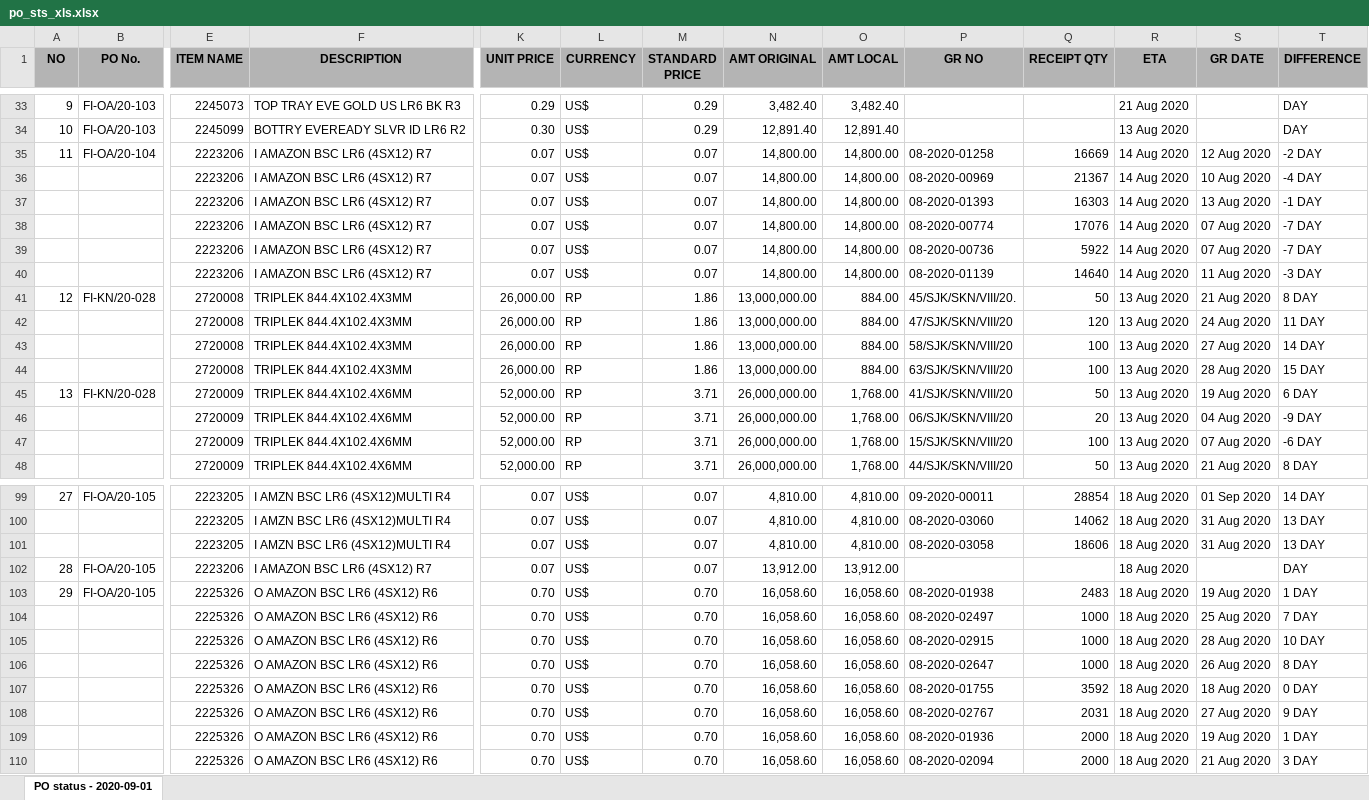
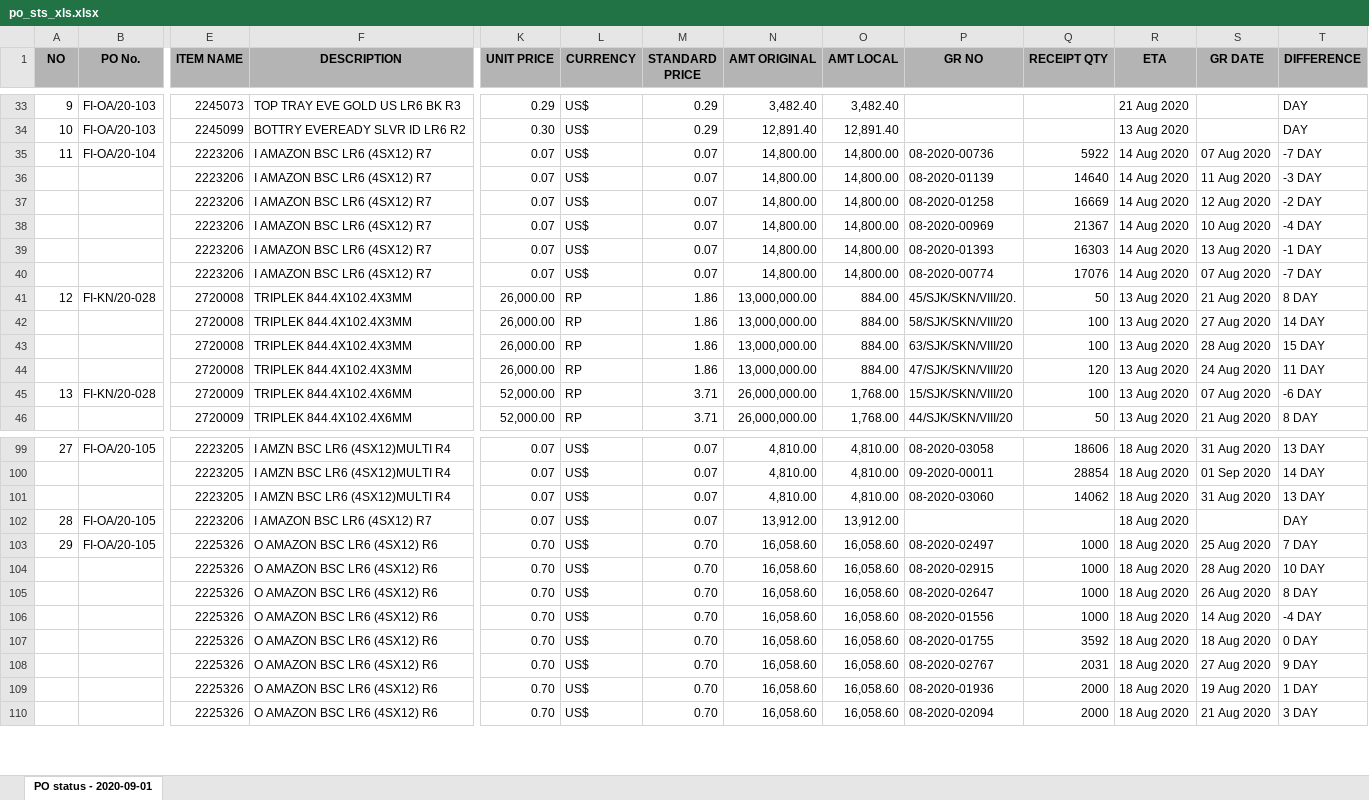
Before and after one commit to WMS-ProjectFDK/fi, an Excel workbook: forms/po/po_sts_xls.xlsx, sheet PO status - 2020-09-01, drawn as a sheet; only a part is shown, gaps mark what is left out; values as stored, in another font and other column widths than the file's, no borders; removed rows and columns are numbered as before the commit, all else as after; rows hold the shown columns only; the diff covers the shown part only; the diff names each change by its address in the sheet, - before the commit and + after, or states it on an @@ line.

```diff
--- a/forms/po/po_sts_xls.xlsx (sheet PO status - 2020-09-01)
+++ b/forms/po/po_sts_xls.xlsx (sheet PO status - 2020-09-01)
-P35 (GR NO): 08-2020-01258
+P35 (GR NO): 08-2020-00736
-Q35 (RECEIPT QTY): 16669
+Q35 (RECEIPT QTY): 5922
-S35 (GR DATE): 12 Aug 2020
+S35 (GR DATE): 07 Aug 2020
-T35 (DIFFERENCE): -2 DAY
+T35 (DIFFERENCE): -7 DAY
@@ row 40 moved to row 36: 2223206 @@
+row 37:  |  | 2223206 | I AMAZON BSC LR6 (4SX12) R7 | 0.07 | US$ | 0.07 | 14,800.00 | 14,800.00 | 08-2020-01258 | 16669 | 14 Aug 2020 | 12 Aug 2020 | -2 DAY
-row 39:  |  | 2223206 | I AMAZON BSC LR6 (4SX12) R7 | 0.07 | US$ | 0.07 | 14,800.00 | 14,800.00 | 08-2020-00736 | 5922 | 14 Aug 2020 | 07 Aug 2020 | -7 DAY
@@ row 42 moved to row 44: 2720008 @@
-P45 (GR NO): 41/SJK/SKN/VIII/20
+P45 (GR NO): 15/SJK/SKN/VIII/20
-Q45 (RECEIPT QTY): 50
+Q45 (RECEIPT QTY): 100
-S45 (GR DATE): 19 Aug 2020
+S45 (GR DATE): 07 Aug 2020
-T45 (DIFFERENCE): 6 DAY
+T45 (DIFFERENCE): -6 DAY
@@ row 46 moved to row 51: 2720009 @@
-row 47:  |  | 2720009 | TRIPLEK 844.4X102.4X6MM | 52,000.00 | RP | 3.71 | 26,000,000.00 | 1,768.00 | 15/SJK/SKN/VIII/20 | 100 | 13 Aug 2020 | 07 Aug 2020 | -6 DAY
-P99 (GR NO): 09-2020-00011
+P99 (GR NO): 08-2020-03058
-Q99 (RECEIPT QTY): 28854
+Q99 (RECEIPT QTY): 18606
-S99 (GR DATE): 01 Sep 2020
+S99 (GR DATE): 31 Aug 2020
-T99 (DIFFERENCE): 14 DAY
+T99 (DIFFERENCE): 13 DAY
+row 100:  |  | 2223205 | I AMZN BSC LR6 (4SX12)MULTI R4 | 0.07 | US$ | 0.07 | 4,810.00 | 4,810.00 | 09-2020-00011 | 28854 | 18 Aug 2020 | 01 Sep 2020 | 14 DAY
-row 101:  |  | 2223205 | I AMZN BSC LR6 (4SX12)MULTI R4 | 0.07 | US$ | 0.07 | 4,810.00 | 4,810.00 | 08-2020-03058 | 18606 | 18 Aug 2020 | 31 Aug 2020 | 13 DAY
-P103 (GR NO): 08-2020-01938
+P103 (GR NO): 08-2020-02497
-Q103 (RECEIPT QTY): 2483
+Q103 (RECEIPT QTY): 1000
-S103 (GR DATE): 19 Aug 2020
+S103 (GR DATE): 25 Aug 2020
-T103 (DIFFERENCE): 1 DAY
+T103 (DIFFERENCE): 7 DAY
-row 104:  |  | 2225326 | O AMAZON BSC LR6 (4SX12) R6 | 0.70 | US$ | 0.70 | 16,058.60 | 16,058.60 | 08-2020-02497 | 1000 | 18 Aug 2020 | 25 Aug 2020 | 7 DAY
@@ row 115 moved to row 106: 2225326 @@
```
Also changed, not shown: 8 added rows, 6 removed rows, 15 moved rows and 24 edited cells elsewhere in this sheet, 31 other files.
